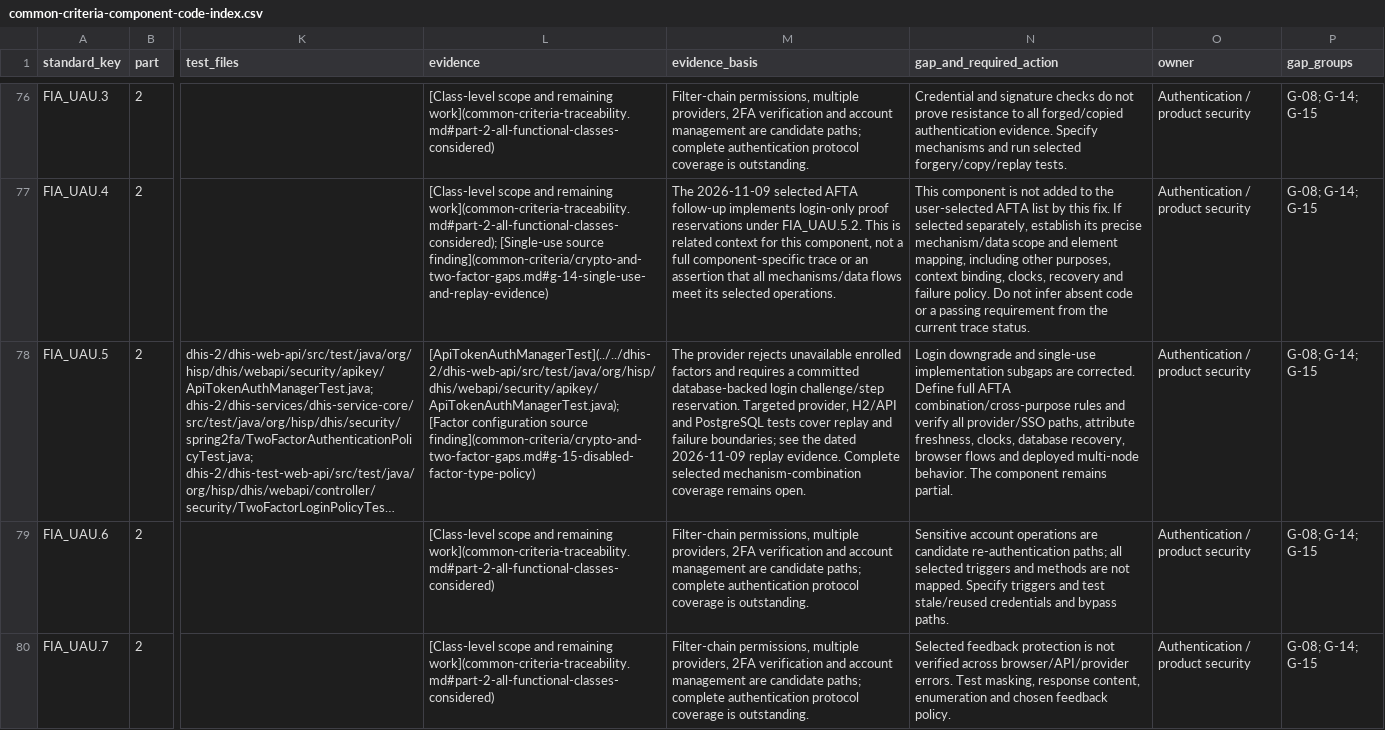
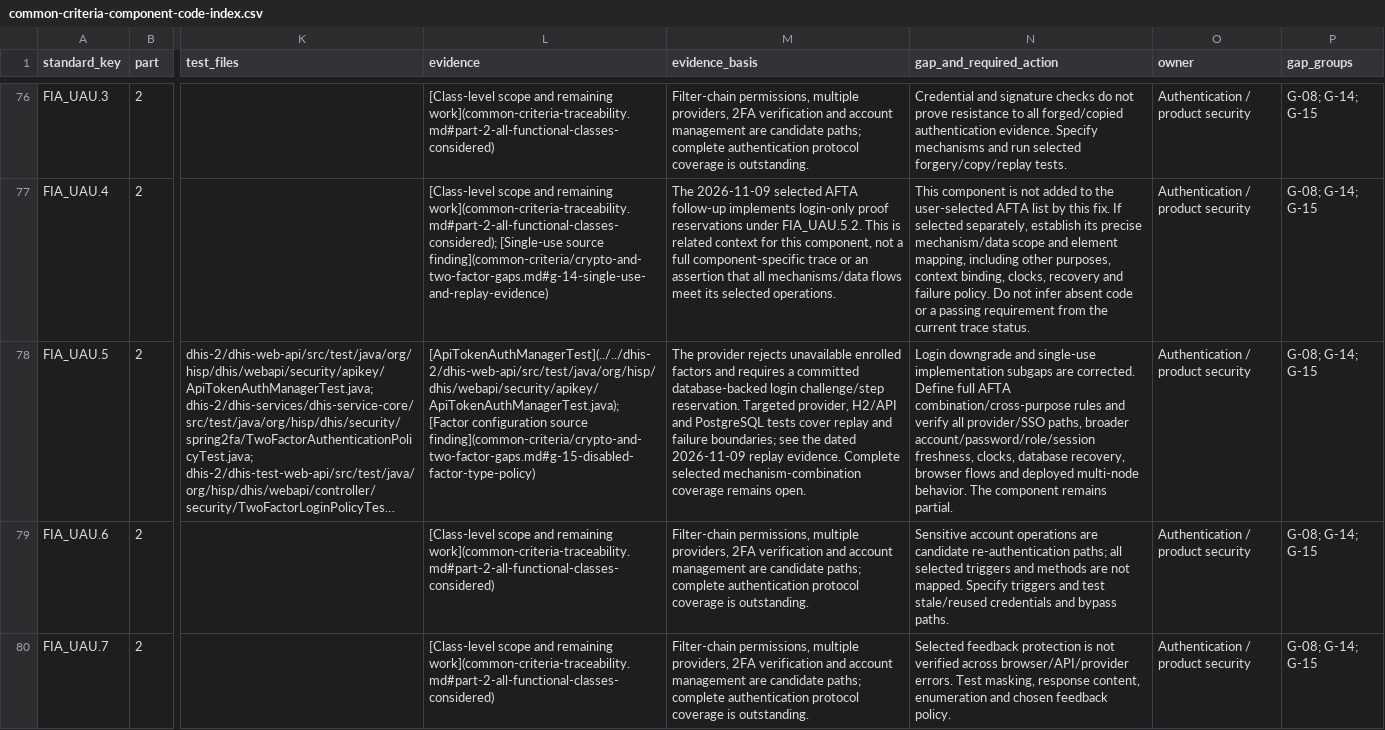
Before and after one commit to PardasHealth/dhis2-core, a CSV file: docs/security/common-criteria-component-code-index.csv, drawn as a sheet; only a part is shown, gaps mark what is left out; long unchanged cells end in …; the diff names each change by its address in the sheet, - before the commit and + after, or states it on an @@ line.

```diff
--- a/docs/security/common-criteria-component-code-index.csv
+++ b/docs/security/common-criteria-component-code-index.csv
-N78 (gap_and_required_action): …provider/SSO paths, attribute freshness, clocks,…
+N78 (gap_and_required_action): …provider/SSO paths, broader account/password/role/session freshness, clocks,…
```
Also changed, not shown: docs/security/common-criteria/afta-selected-requirements-review.csv, 16 other files.
